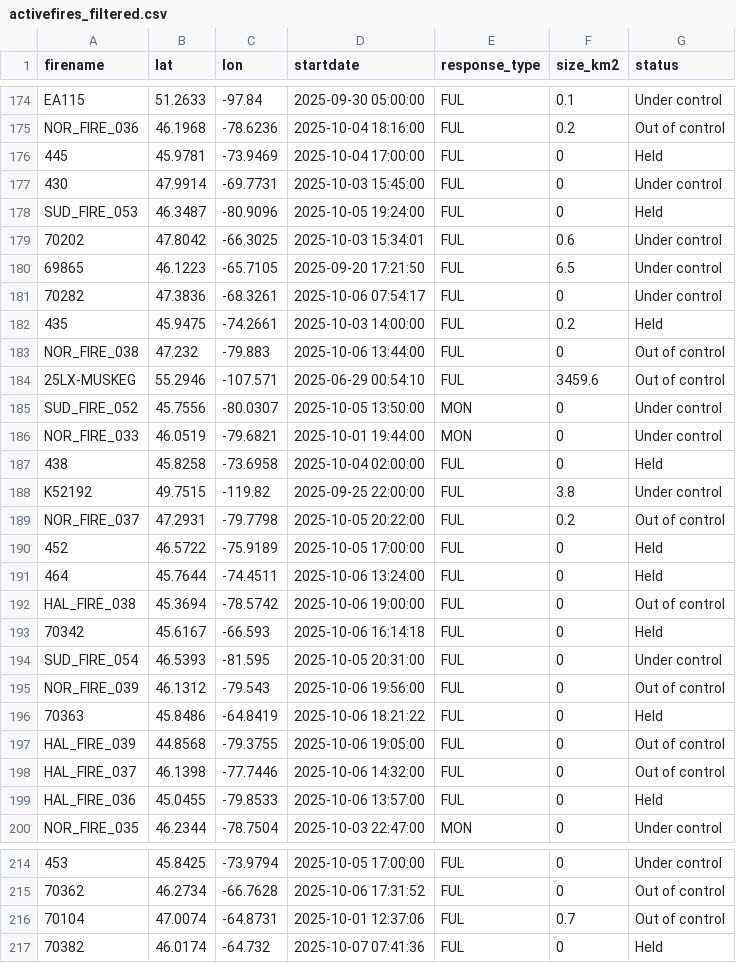
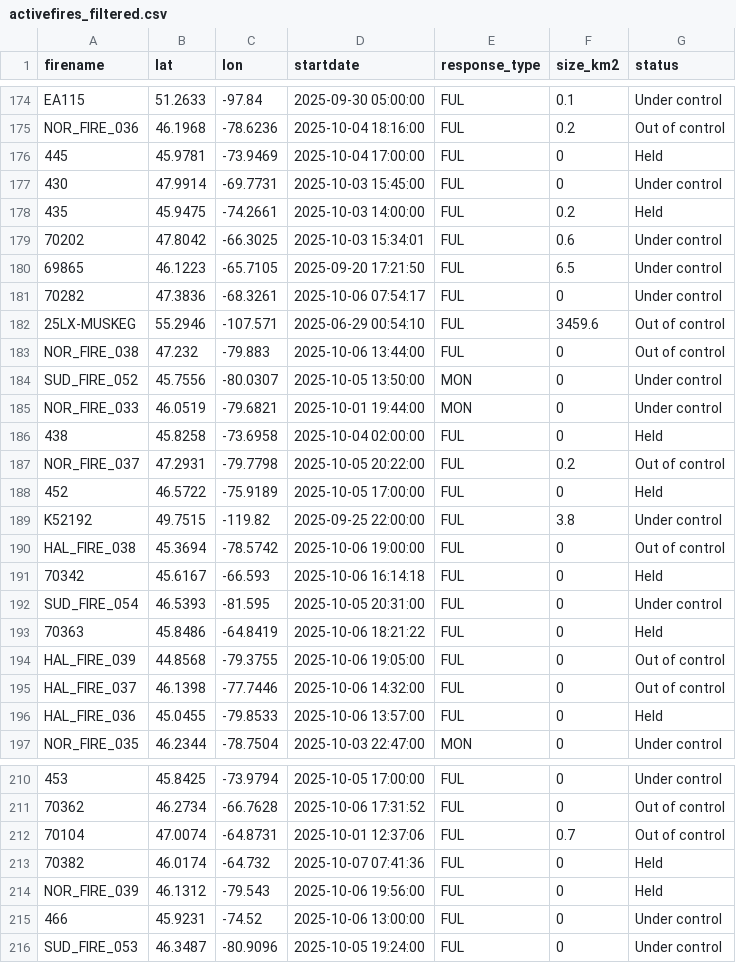
Before and after one commit to vs-postmedia/nat-fire-db-scraper, a CSV file: data/activefires_filtered.csv, drawn as a sheet; only a part is shown, gaps mark what is left out; the diff covers the shown part only.

```diff
--- a/data/activefires_filtered.csv
+++ b/data/activefires_filtered.csv
@@ -177,3 +177,3 @@
  430, 47.9914, -69.7731, 2025-10-03 15:45:00, FUL,0,Under control
- SUD_FIRE_053, 46.3487, -80.9096, 2025-10-05 19:24:00, FUL,0,Held
+ 435, 45.9475, -74.2661, 2025-10-03 14:00:00, FUL,0.2,Held
  70202, 47.8042, -66.3025, 2025-10-03 15:34:01, FUL,0.6,Under control
@@ -181,5 +181,4 @@
  70282, 47.3836, -68.3261, 2025-10-06 07:54:17, FUL,0,Under control
- 435, 45.9475, -74.2661, 2025-10-03 14:00:00, FUL,0.2,Held
+ 25LX-MUSKEG, 55.2946, -107.571, 2025-06-29 00:54:10, FUL,3459.6,Out of control
  NOR_FIRE_038, 47.232, -79.883, 2025-10-06 13:44:00, FUL,0,Out of control
- 25LX-MUSKEG, 55.2946, -107.571, 2025-06-29 00:54:10, FUL,3459.6,Out of control
  SUD_FIRE_052, 45.7556, -80.0307, 2025-10-05 13:50:00, MON,0,Under control
@@ -187,6 +186,5 @@
  438, 45.8258, -73.6958, 2025-10-04 02:00:00, FUL,0,Held
- K52192, 49.7515, -119.82, 2025-09-25 22:00:00, FUL,3.8,Under control
  NOR_FIRE_037, 47.2931, -79.7798, 2025-10-05 20:22:00, FUL,0.2,Out of control
  452, 46.5722, -75.9189, 2025-10-05 17:00:00, FUL,0,Held
- 464, 45.7644, -74.4511, 2025-10-06 13:24:00, FUL,0,Held
+ K52192, 49.7515, -119.82, 2025-09-25 22:00:00, FUL,3.8,Under control
  HAL_FIRE_038, 45.3694, -78.5742, 2025-10-06 19:00:00, FUL,0,Out of control
@@ -194,3 +192,2 @@
  SUD_FIRE_054, 46.5393, -81.595, 2025-10-05 20:31:00, FUL,0,Under control
- NOR_FIRE_039, 46.1312, -79.543, 2025-10-06 19:56:00, FUL,0,Out of control
  70363, 45.8486, -64.8419, 2025-10-06 18:21:22, FUL,0,Held
@@ -217 +213,4 @@
  70382, 46.0174, -64.732, 2025-10-07 07:41:36, FUL,0,Held
+ NOR_FIRE_039, 46.1312, -79.543, 2025-10-06 19:56:00, FUL,0,Held
+ 466, 45.9231, -74.52, 2025-10-06 13:00:00, FUL,0,Under control
+ SUD_FIRE_053, 46.3487, -80.9096, 2025-10-05 19:24:00, FUL,0,Under control
```
Also changed, not shown: 5 moved rows elsewhere in this file.
